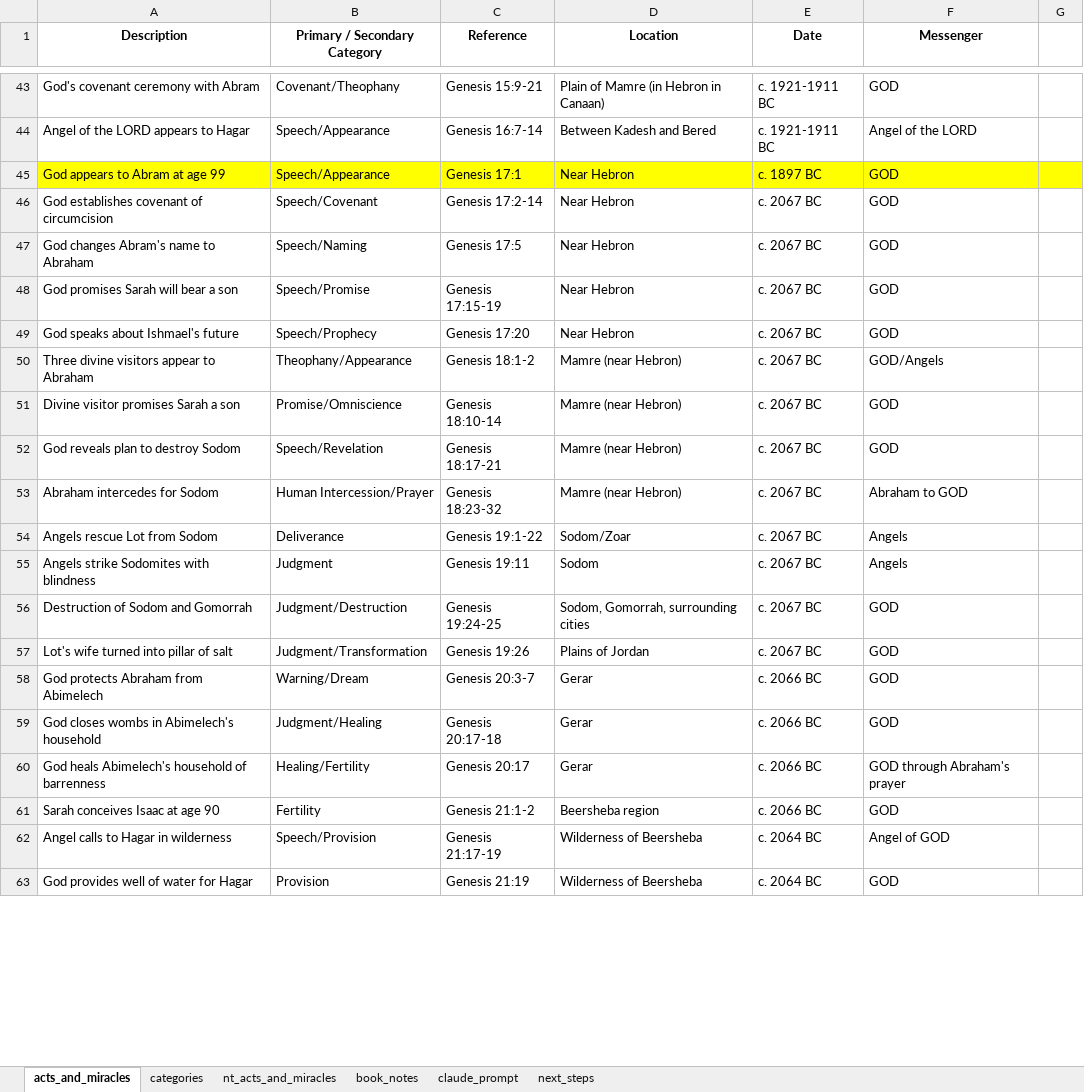
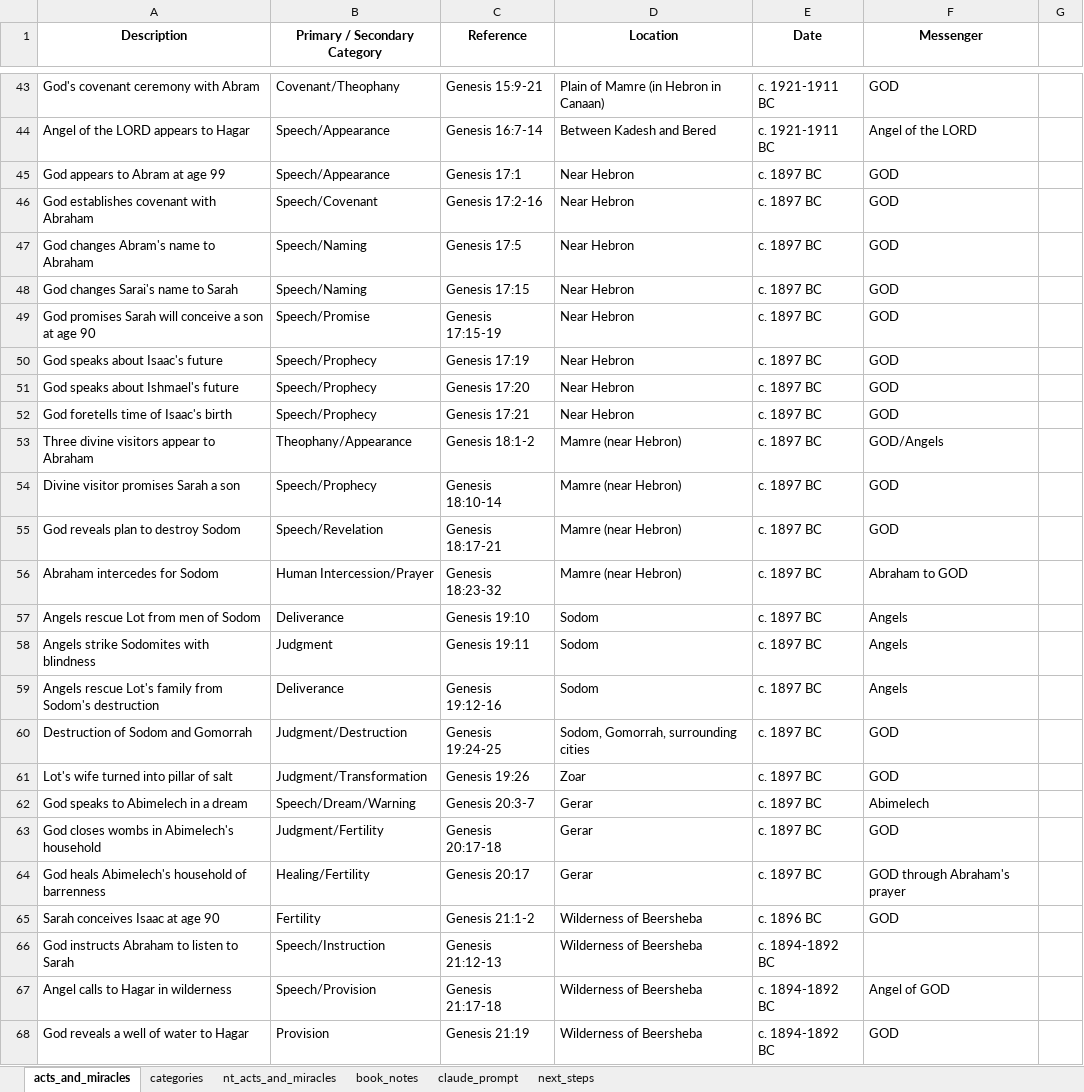
Before and after one commit to rkkocheran/patterns_within_the_bible, an Excel workbook: data/acts_and_miracles/acts_and_miracles.xlsx, sheet acts_and_miracles, drawn as a sheet; only a part is shown, gaps mark what is left out; values as stored, in another font and other column widths than the file's, no borders; addresses are those after the commit; the diff covers the shown part only; the diff names each change by its address in the sheet, - before the commit and + after, or states it on an @@ line.

Commit message:
commiting latest corrections to acts_and_miracles

```diff
--- a/data/acts_and_miracles/acts_and_miracles.xlsx (sheet acts_and_miracles)
+++ b/data/acts_and_miracles/acts_and_miracles.xlsx (sheet acts_and_miracles)
-A45:G45 fill: #FFFF00
+A45:G45 fill: none
-A46 (Description): God establishes covenant of circumcision
+A46 (Description): God establishes covenant with Abraham
-C46 (Reference): Genesis 17:2-14
+C46 (Reference): Genesis 17:2-16
-E46:E47 (Date): c. 2067 BC
+E46:E47 (Date): c. 1897 BC
+row 48: God changes Sarai's name to Sarah | Speech/Naming | Genesis 17:15 | Near Hebron | c. 1897 BC | GOD
-A49 (Description): God promises Sarah will bear a son
+A49 (Description): God promises Sarah will conceive a son at age 90
-E49 (Date): c. 2067 BC
+E49 (Date): c. 1897 BC
+row 50: God speaks about Isaac's future | Speech/Prophecy | Genesis 17:19 | Near Hebron | c. 1897 BC | GOD
-E51 (Date): c. 2067 BC
+E51 (Date): c. 1897 BC
+row 52: God foretells time of Isaac's birth | Speech/Prophecy | Genesis 17:21 | Near Hebron | c. 1897 BC | GOD
-E53:E58 (Date): c. 2067 BC
+E53:E58 (Date): c. 1897 BC
-B54 (Primary / Secondary Category): Promise/Omniscience
+B54 (Primary / Secondary Category): Speech/Prophecy
-A57 (Description): Angels rescue Lot from Sodom
+A57 (Description): Angels rescue Lot from men of Sodom
-C57 (Reference): Genesis 19:1-22
+C57 (Reference): Genesis 19:10
-D57 (Location): Sodom/Zoar
+D57 (Location): Sodom
+row 59: Angels rescue Lot's family from Sodom's destruction | Deliverance | Genesis 19:12-16 | Sodom | c. 1897 BC | Angels
-E60:E61 (Date): c. 2067 BC
+E60:E61 (Date): c. 1897 BC
-D61 (Location): Plains of Jordan
+D61 (Location): Zoar
-A62 (Description): God protects Abraham from Abimelech
+A62 (Description): God speaks to Abimelech in a dream
-B62 (Primary / Secondary Category): Warning/Dream
+B62 (Primary / Secondary Category): Speech/Dream/Warning
-E62:E64 (Date): c. 2066 BC
+E62:E64 (Date): c. 1897 BC
-F62 (Messenger): GOD
+F62 (Messenger): Abimelech
-B63 (Primary / Secondary Category): Judgment/Healing
+B63 (Primary / Secondary Category): Judgment/Fertility
-D65 (Location): Beersheba region
+D65 (Location): Wilderness of Beersheba
-E65 (Date): c. 2066 BC
+E65 (Date): c. 1896 BC
+row 66: God instructs Abraham to listen to Sarah | Speech/Instruction | Genesis 21:12-13 | Wilderness of Beersheba | c. 1894-1892 BC
-C67 (Reference): Genesis 21:17-19
+C67 (Reference): Genesis 21:17-18
-E67:E68 (Date): c. 2064 BC
+E67:E68 (Date): c. 1894-1892 BC
-A68 (Description): God provides well of water for Hagar
+A68 (Description): God reveals a well of water to Hagar
```
Also changed, not shown: 6 added rows, 8 removed rows, 71 edited cells and cell formats elsewhere in this sheet, sheet categories.
